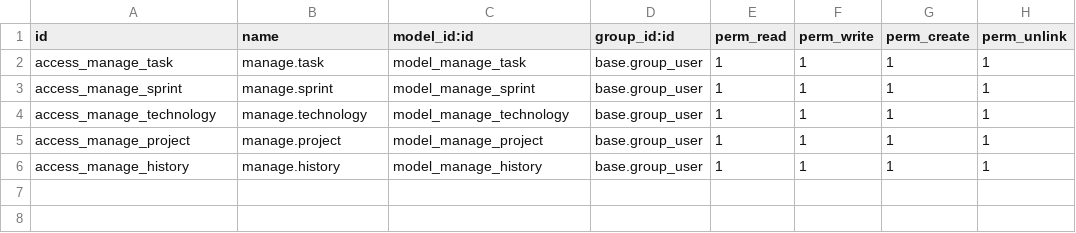
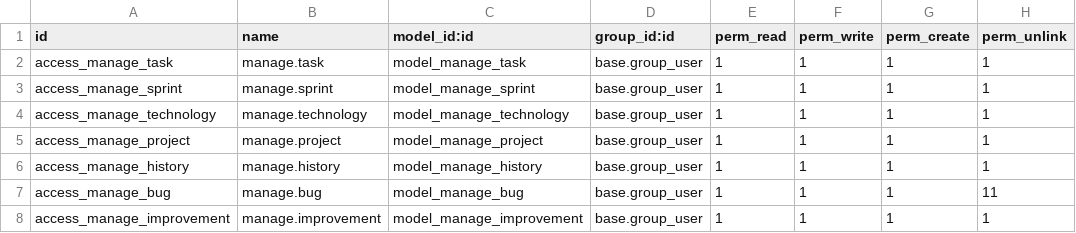
Before and after one commit to JuanMatosTezanos/odoo_taskvc, a CSV file: dev_addons/manage/security/ir.model.access.csv, drawn as a sheet; the diff names each change by its address in the sheet, - before the commit and + after, or states it on an @@ line.

Commit message:
Add bug and improvement management views
Introduce bug and improvement task models with linked work, technology, history, and developer relationships. Add management views and menus, move existing task, project, sprint, and history views into separate files, and allow tasks to have multiple developers.

```diff
--- a/dev_addons/manage/security/ir.model.access.csv
+++ b/dev_addons/manage/security/ir.model.access.csv
+row 7: access_manage_bug | manage.bug | model_manage_bug | base.group_user | 1 | 1 | 1 | 11
+row 8: access_manage_improvement | manage.improvement | model_manage_improvement | base.group_user | 1 | 1 | 1 | 1
```
Also changed, not shown: 11 other files.
